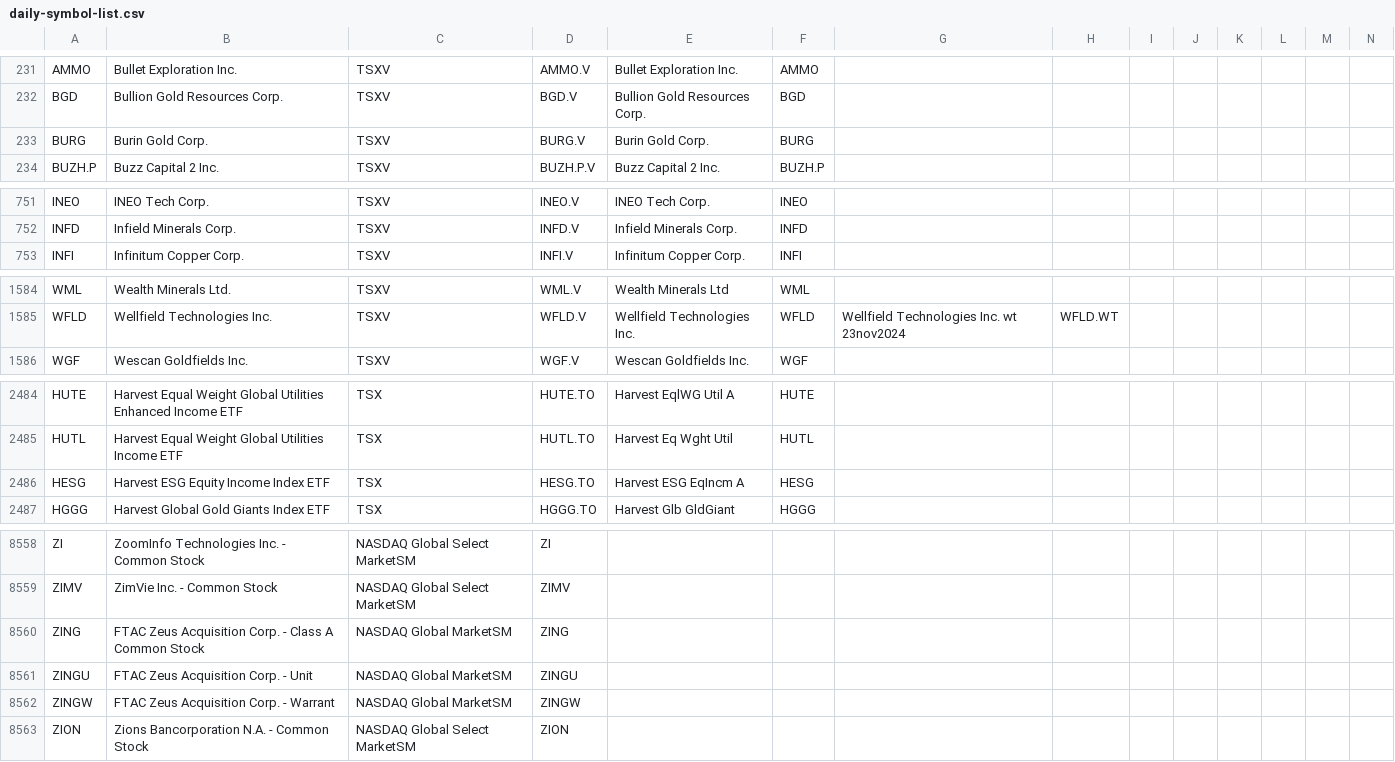
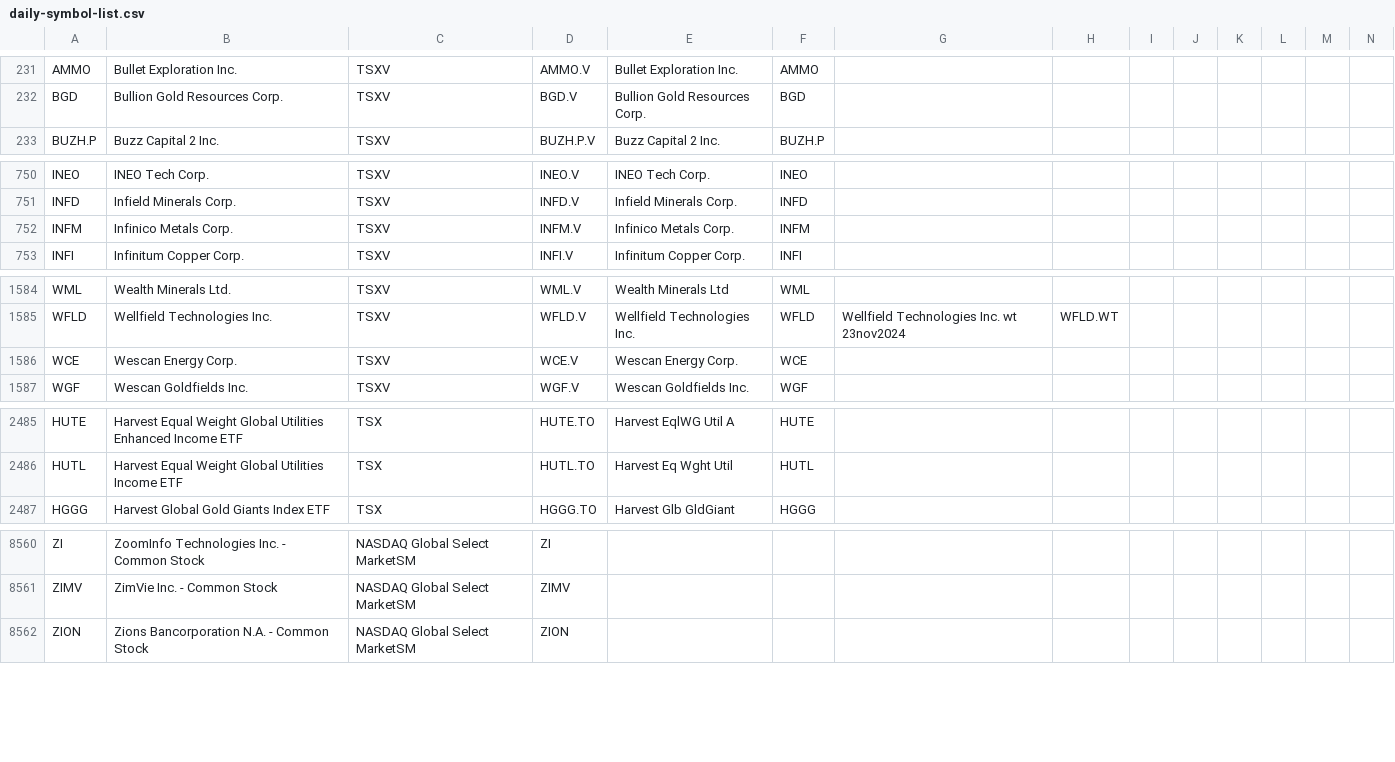
Before and after one commit to jonfriesen/symbol-list, a CSV file: web/static/data/daily-symbol-list.csv, drawn as a sheet; only a part is shown, gaps mark what is left out; removed rows and columns are numbered as before the commit, all else as after; rows hold the shown columns only; the diff covers the shown part only; the diff names each change by its address in the sheet, - before the commit and + after, or states it on an @@ line.

```diff
--- a/web/static/data/daily-symbol-list.csv
+++ b/web/static/data/daily-symbol-list.csv
-row 233: BURG | Burin Gold Corp. | TSXV | BURG.V | Burin Gold Corp. | BURG
+row 752: INFM | Infinico Metals Corp. | TSXV | INFM.V | Infinico Metals Corp. | INFM
+row 1586: WCE | Wescan Energy Corp. | TSXV | WCE.V | Wescan Energy Corp. | WCE
-row 2486: HESG | Harvest ESG Equity Income Index ETF | TSX | HESG.TO | Harvest ESG EqIncm A | HESG
-row 8560: ZING | FTAC Zeus Acquisition Corp. - Class A Common Stock | NASDAQ Global MarketSM | ZING
-row 8561: ZINGU | FTAC Zeus Acquisition Corp. - Unit | NASDAQ Global MarketSM | ZINGU
-row 8562: ZINGW | FTAC Zeus Acquisition Corp. - Warrant | NASDAQ Global MarketSM | ZINGW
```
Also changed, not shown: 8 added rows, 5 removed rows and 4 edited cells elsewhere in this file, web/static/data/daily-crypto-symbol-list.csv, 5 other files.
